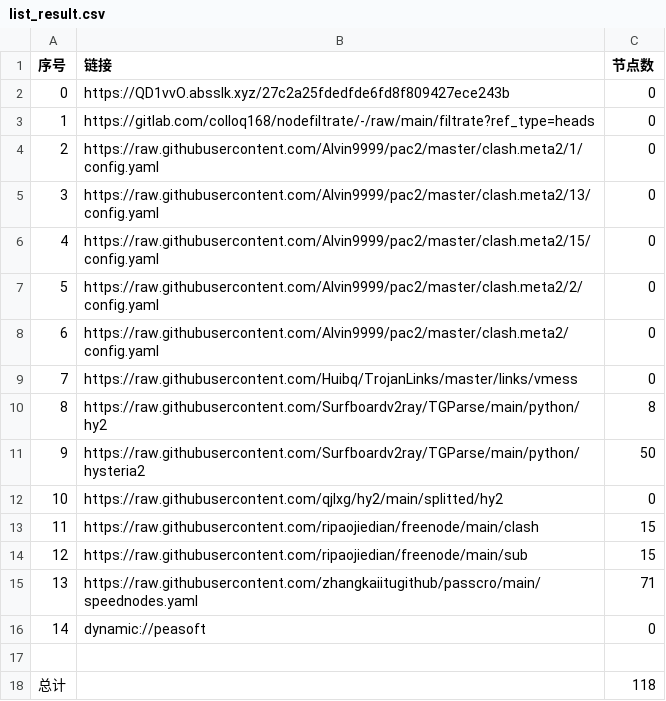
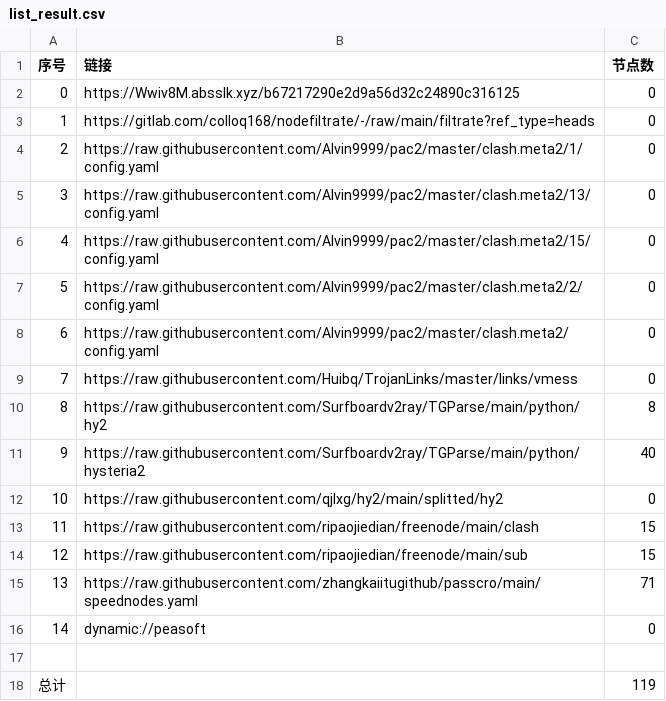
Before and after one commit to mkmkgo/AutoMergePublicNodes, a CSV file: list_result.csv, drawn as a sheet.

```diff
--- a/list_result.csv
+++ b/list_result.csv
@@ -1,3 +1,3 @@
 序号,链接,节点数
-0,https://QD1vvO.absslk.xyz/27c2a25fdedfde6fd8f809427ece243b,0
+0,https://Wwiv8M.absslk.xyz/b67217290e2d9a56d32c24890c316125,0
 1,https://gitlab.com/colloq168/nodefiltrate/-/raw/main/filtrate?ref_type=heads,0
@@ -10,3 +10,3 @@
 8,https://raw.githubusercontent.com/Surfboardv2ray/TGParse/main/python/hy2,8
-9,https://raw.githubusercontent.com/Surfboardv2ray/TGParse/main/python/hysteria2,50
+9,https://raw.githubusercontent.com/Surfboardv2ray/TGParse/main/python/hysteria2,40
 10,https://raw.githubusercontent.com/qjlxg/hy2/main/splitted/hy2,0
@@ -17,2 +17,2 @@
 
-总计,,118
+总计,,119
```
Also changed, not shown: 6 other files.
